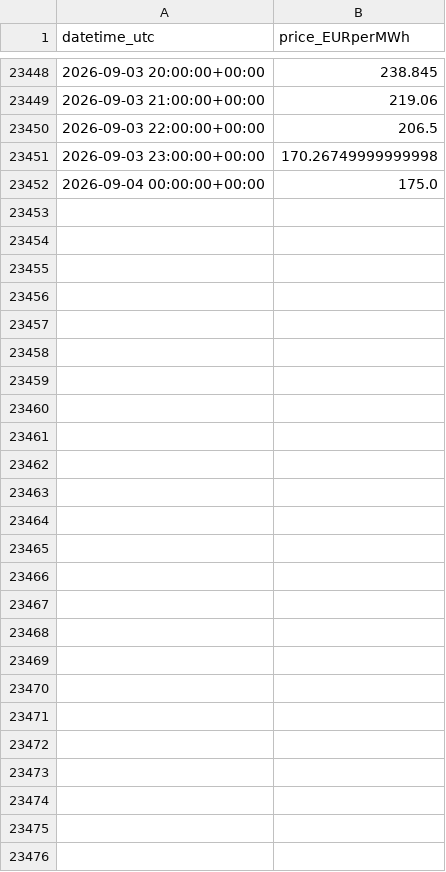
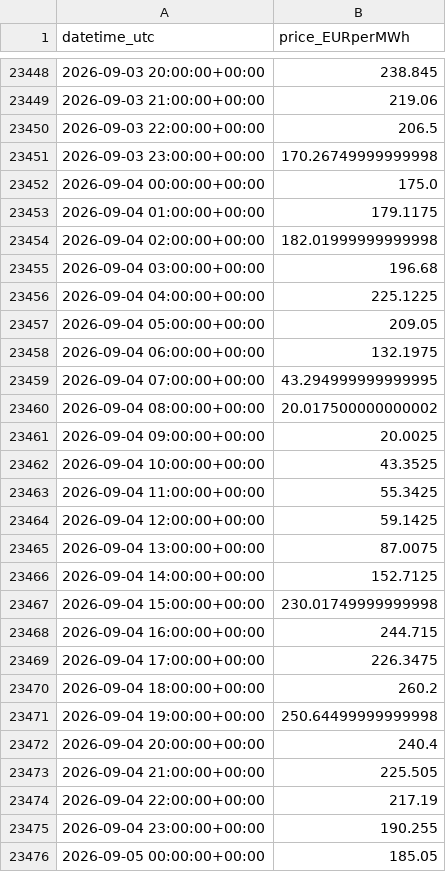
Before and after one commit to Taxiarchis135/greek-res-forecasting, a CSV file: data/dayahead_prices.csv, drawn as a sheet; only a part is shown, gaps mark what is left out; the diff covers the shown part only.

```diff
--- a/data/dayahead_prices.csv
+++ b/data/dayahead_prices.csv
@@ -23452 +23452,25 @@ datetime_utc,price_EURperMWh
 2026-09-04 00:00:00+00:00,175.0
+2026-09-04 01:00:00+00:00,179.1175
+2026-09-04 02:00:00+00:00,182.01999999999998
+2026-09-04 03:00:00+00:00,196.68
+2026-09-04 04:00:00+00:00,225.1225
+2026-09-04 05:00:00+00:00,209.05
+2026-09-04 06:00:00+00:00,132.1975
+2026-09-04 07:00:00+00:00,43.294999999999995
+2026-09-04 08:00:00+00:00,20.017500000000002
+2026-09-04 09:00:00+00:00,20.0025
+2026-09-04 10:00:00+00:00,43.3525
+2026-09-04 11:00:00+00:00,55.3425
+2026-09-04 12:00:00+00:00,59.1425
+2026-09-04 13:00:00+00:00,87.0075
+2026-09-04 14:00:00+00:00,152.7125
+2026-09-04 15:00:00+00:00,230.01749999999998
+2026-09-04 16:00:00+00:00,244.715
+2026-09-04 17:00:00+00:00,226.3475
+2026-09-04 18:00:00+00:00,260.2
+2026-09-04 19:00:00+00:00,250.64499999999998
+2026-09-04 20:00:00+00:00,240.4
+2026-09-04 21:00:00+00:00,225.505
+2026-09-04 22:00:00+00:00,217.19
+2026-09-04 23:00:00+00:00,190.255
+2026-09-05 00:00:00+00:00,185.05
```
Also changed, not shown: 2 edited cells elsewhere in this file, data/forecast_tomorrow.csv, 2 other files.
